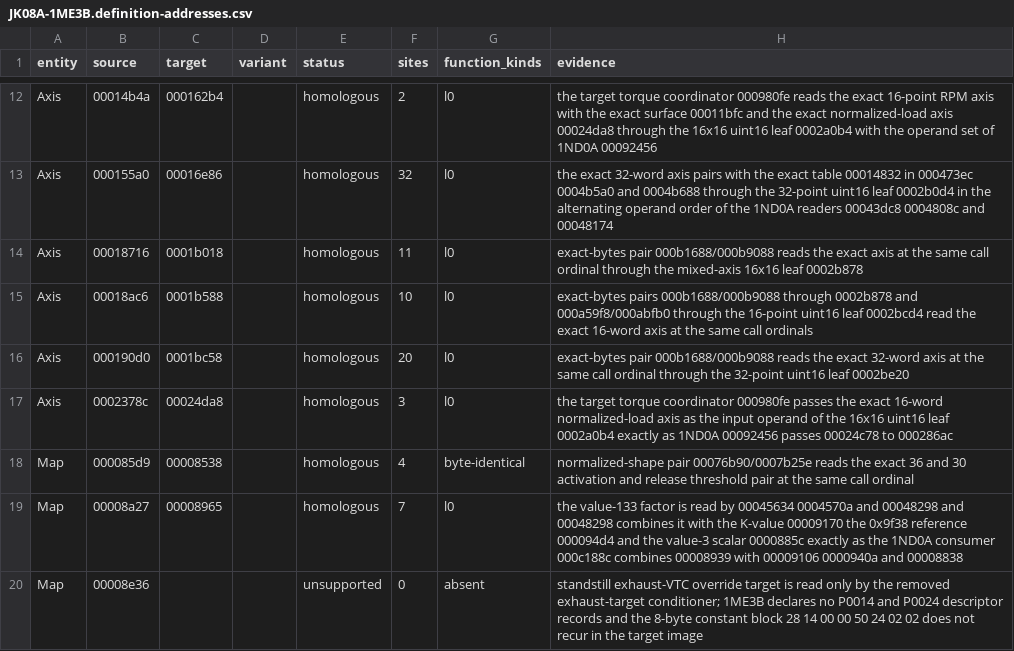
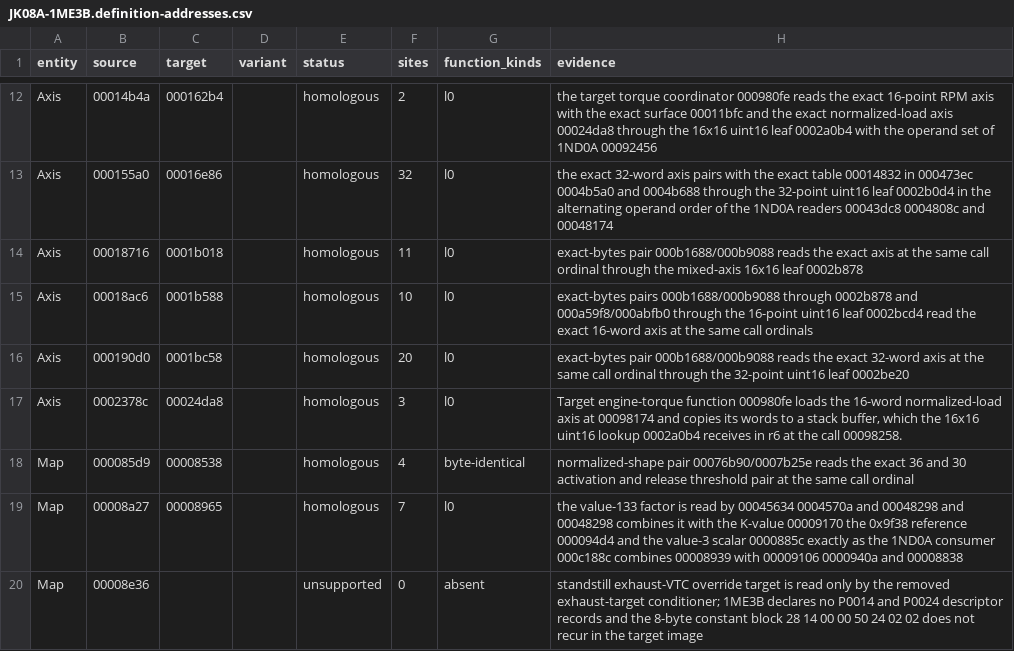
Before and after one commit to irudoy/v, a CSV file: defs/JK08A-1ME3B.definition-addresses.csv, drawn as a sheet; only a part is shown, gaps mark what is left out.

```diff
--- a/defs/JK08A-1ME3B.definition-addresses.csv
+++ b/defs/JK08A-1ME3B.definition-addresses.csv
@@ -16,3 +16,3 @@ Axis,00018ac6,0001b588,,homologous,10,l0,exact-bytes pairs 000b1688/000b9088 thr
 Axis,000190d0,0001bc58,,homologous,20,l0,exact-bytes pair 000b1688/000b9088 reads the exact 32-word axis at the same call ordinal through the 32-point uint16 leaf 0002be20
-Axis,0002378c,00024da8,,homologous,3,l0,the target torque coordinator 000980fe passes the exact 16-word normalized-load axis as the input operand of the 16x16 uint16 leaf 0002a0b4 exactly as 1ND0A 00092456 passes 00024c78 to 000286ac
+Axis,0002378c,00024da8,,homologous,3,l0,"Target engine-torque function 000980fe loads the 16-word normalized-load axis at 00098174 and copies its words to a stack buffer, which the 16x16 uint16 lookup 0002a0b4 receives in r6 at the call 00098258."
 Map,000085d9,00008538,,homologous,4,byte-identical,normalized-shape pair 00076b90/0007b25e reads the exact 36 and 30 activation and release threshold pair at the same call ordinal
```
Also changed, not shown: defs/JK08A-1ND.definition-addresses.csv, defs/JK08A-JK00C.definition-addresses.csv, 25 other files.
